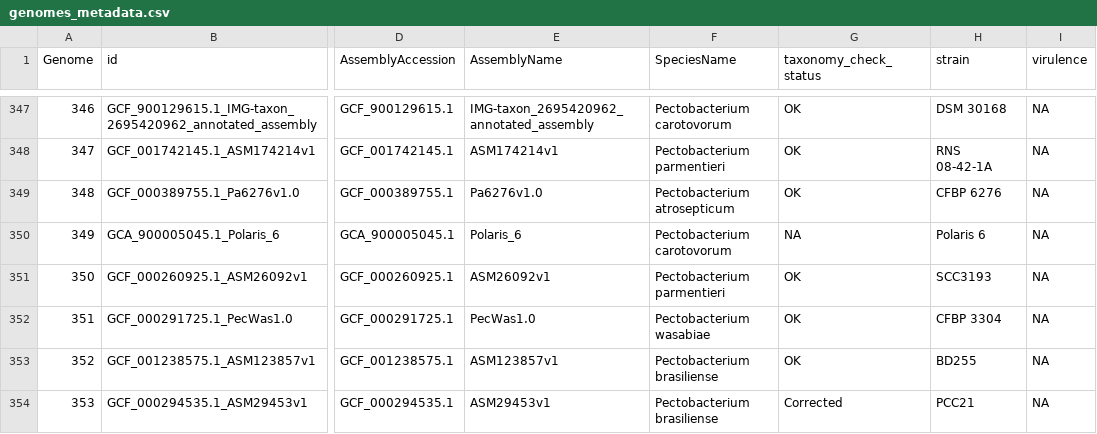
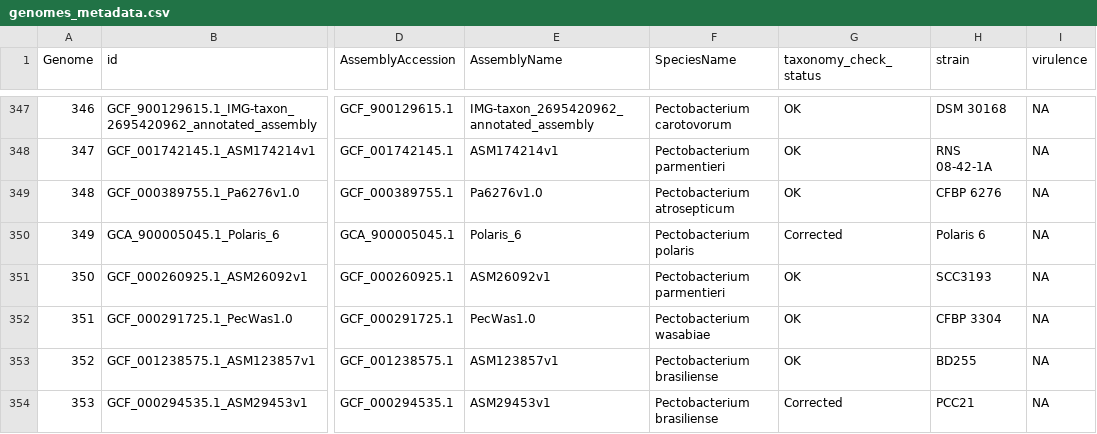
Before and after one commit to lakhanp1/Pectobacterium_pangenome, a CSV file: data/pangenomes/pectobacterium.v2/genomes_metadata.csv, drawn as a sheet; only a part is shown, gaps mark what is left out; the diff names each change by its address in the sheet, - before the commit and + after, or states it on an @@ line.

Commit message:
fix: handling tax_check NA for NCBI assemblies

```diff
--- a/data/pangenomes/pectobacterium.v2/genomes_metadata.csv
+++ b/data/pangenomes/pectobacterium.v2/genomes_metadata.csv
-F350 (SpeciesName): Pectobacterium carotovorum
+F350 (SpeciesName): Pectobacterium polaris
-G350 (taxonomy_check_status): NA
+G350 (taxonomy_check_status): Corrected
```
Also changed, not shown: data/reference_data/sample_metadata.tsv, 4 other files.
